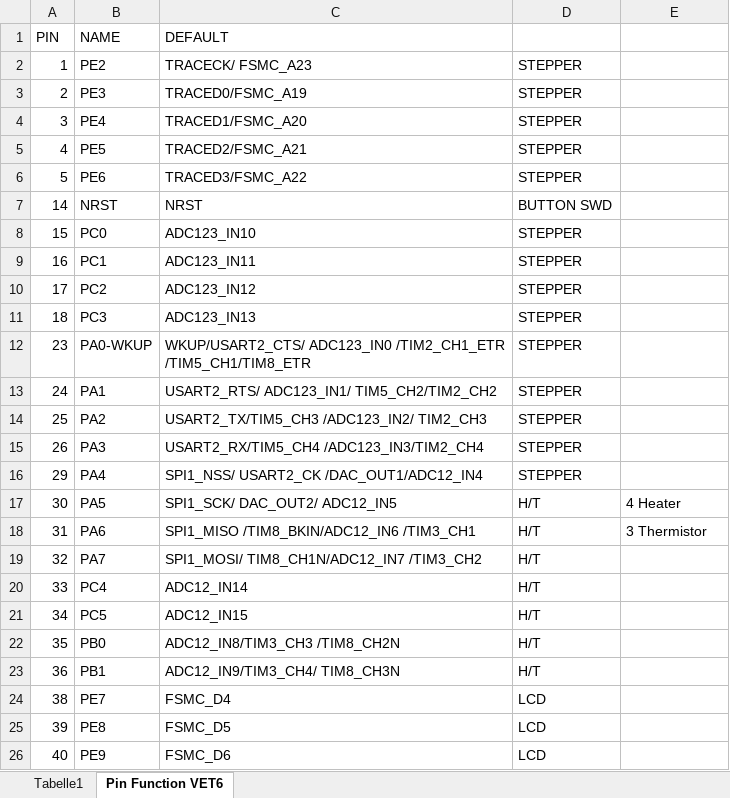
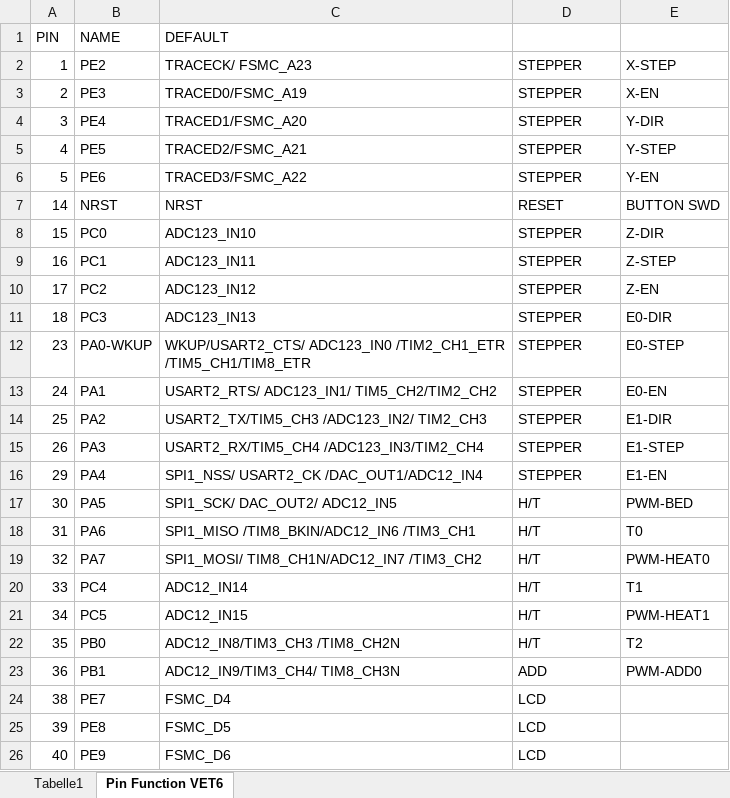
Before and after one commit to berryelectronics/ReST32, an Excel workbook: ReST32 Pinout.xlsx, sheet Pin Function VET6, drawn as a sheet; only a part is shown; values as stored, in another font and other column widths than the file's, no cell formats; the diff covers the shown part only; the diff names each change by its address in the sheet, - before the commit and + after, or states it on an @@ line.

```diff
--- a/ReST32 Pinout.xlsx (sheet Pin Function VET6)
+++ b/ReST32 Pinout.xlsx (sheet Pin Function VET6)
-E2: (empty)
+E2: X-STEP
-E3: (empty)
+E3: X-EN
-E4: (empty)
+E4: Y-DIR
-E5: (empty)
+E5: Y-STEP
-E6: (empty)
+E6: Y-EN
-D7: BUTTON SWD
+D7: RESET
-E7: (empty)
+E7: BUTTON SWD
-E8: (empty)
+E8: Z-DIR
-E9: (empty)
+E9: Z-STEP
-E10: (empty)
+E10: Z-EN
-E11: (empty)
+E11: E0-DIR
-E12: (empty)
+E12: E0-STEP
-E13: (empty)
+E13: E0-EN
-E14: (empty)
+E14: E1-DIR
-E15: (empty)
+E15: E1-STEP
-E16: (empty)
+E16: E1-EN
-E17: 4 Heater
+E17: PWM-BED
-E18: 3 Thermistor
+E18: T0
-E19: (empty)
+E19: PWM-HEAT0
-E20: (empty)
+E20: T1
-E21: (empty)
+E21: PWM-HEAT1
-E22: (empty)
+E22: T2
-D23: H/T
+D23: ADD
-E23: (empty)
+E23: PWM-ADD0
```
Also changed, not shown: 62 edited cells elsewhere in this sheet, cell formats, 10 other files.
